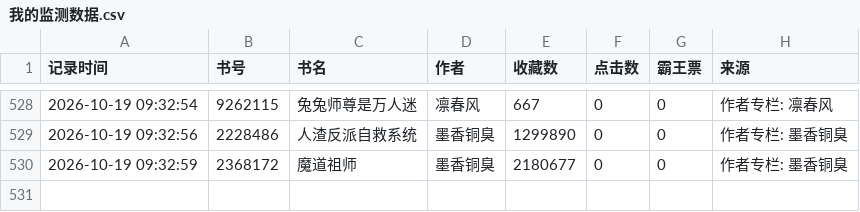
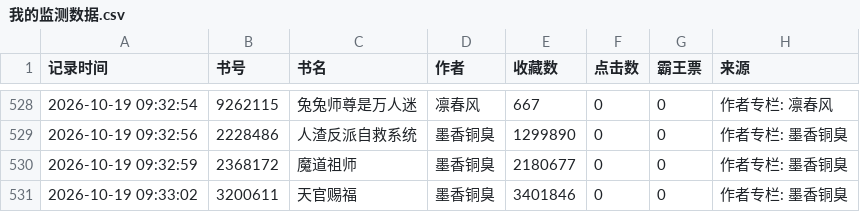
Before and after one commit to kkk123-cell/jjwxc-monitor, a CSV file: data/我的监测数据.csv, drawn as a sheet; only a part is shown, gaps mark what is left out; the diff names each change by its address in the sheet, - before the commit and + after, or states it on an @@ line.

Commit message:
Update

```diff
--- a/data/我的监测数据.csv
+++ b/data/我的监测数据.csv
+row 531: 2026-10-19 09:33:02 | 3200611 | 天官赐福 | 墨香铜臭 | 3401846 | 0 | 0 | 作者专栏: 墨香铜臭
```
